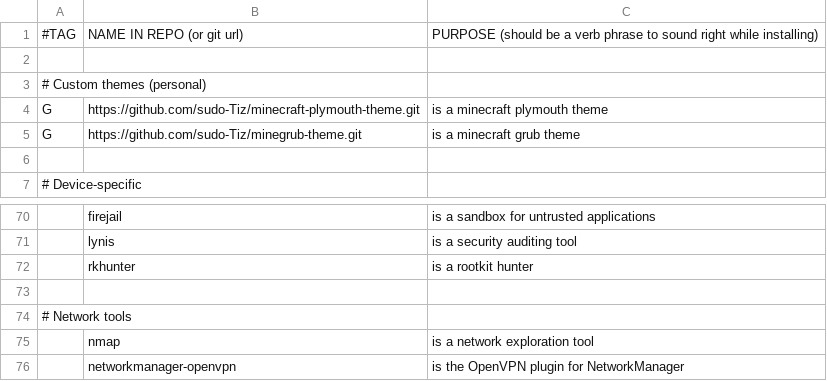
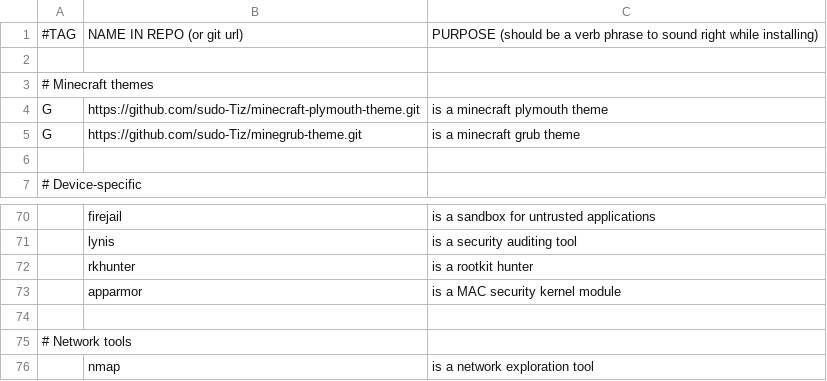
Before and after one commit to sudo-tiz/LARBRE, a CSV file: additional-progs.csv, drawn as a sheet; only a part is shown, gaps mark what is left out; the shorter side is filled out with more unchanged rows; the diff names each change by its address in the sheet, - before the commit and + after, or states it on an @@ line.

```diff
--- a/additional-progs.csv
+++ b/additional-progs.csv
-A3: # Custom themes (personal)
+A3: # Minecraft themes
+row 73:  | apparmor | is a MAC security kernel module
```
Also changed, not shown: essential-progs.csv.
